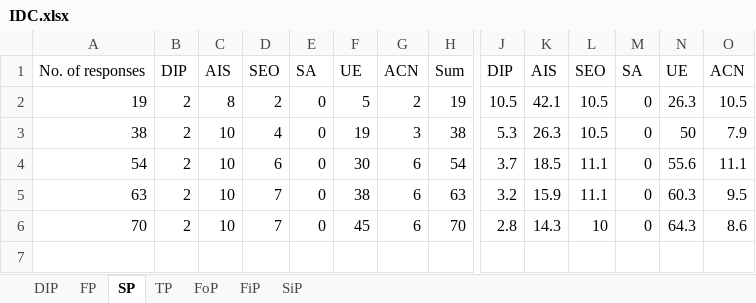
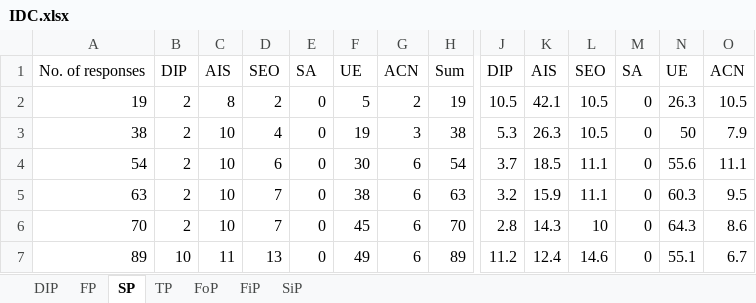
Before and after one commit to rkasale28/Decision-Maker, an Excel workbook: static/excel/IDC.xlsx, sheet SP, drawn as a sheet; only a part is shown, gaps mark what is left out; values as stored, in another font and other column widths than the file's, no borders; rows hold the shown columns only; the diff names each change by its address in the sheet, - before the commit and + after, or states it on an @@ line.

```diff
--- a/static/excel/IDC.xlsx (sheet SP)
+++ b/static/excel/IDC.xlsx (sheet SP)
+row 7: 89 | 10 | 11 | 13 | 0 | 49 | 6 | 89 | 11.2 | 12.4 | 14.6 | 0 | 55.1 | 6.7
```
Also changed, not shown: sheet FiP, sheet FP, sheet FoP, sheet TP, sheet SiP, sheet DIP, 51 other files.
